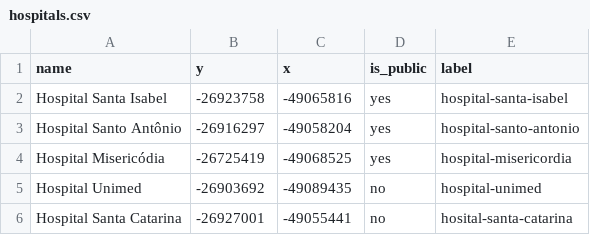
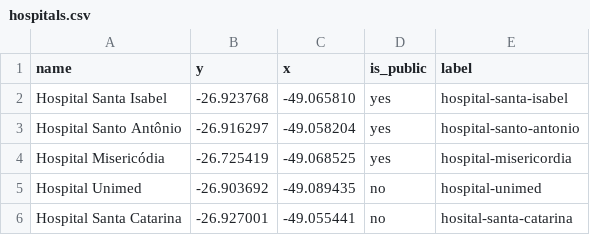
Before and after one commit to lemuel-manske/city-block, a CSV file: data/hospitals.csv, drawn as a sheet.

Commit message:
fix x and y axis

```diff
--- a/data/hospitals.csv
+++ b/data/hospitals.csv
@@ -1,6 +1,6 @@
 name,y,x,is_public,label
-Hospital Santa Isabel,-26923758,-49065816,yes,hospital-santa-isabel
-Hospital Santo Antônio,-26916297,-49058204,yes,hospital-santo-antonio
-Hospital Misericódia,-26725419,-49068525,yes,hospital-misericordia
-Hospital Unimed,-26903692,-49089435,no,hospital-unimed
-Hospital Santa Catarina,-26927001,-49055441,no,hosital-santa-catarina
+Hospital Santa Isabel,-26.923768,-49.065810,yes,hospital-santa-isabel
+Hospital Santo Antônio,-26.916297,-49.058204,yes,hospital-santo-antonio
+Hospital Misericódia,-26.725419,-49.068525,yes,hospital-misericordia
+Hospital Unimed,-26.903692,-49.089435,no,hospital-unimed
+Hospital Santa Catarina,-26.927001,-49.055441,no,hosital-santa-catarina
```
